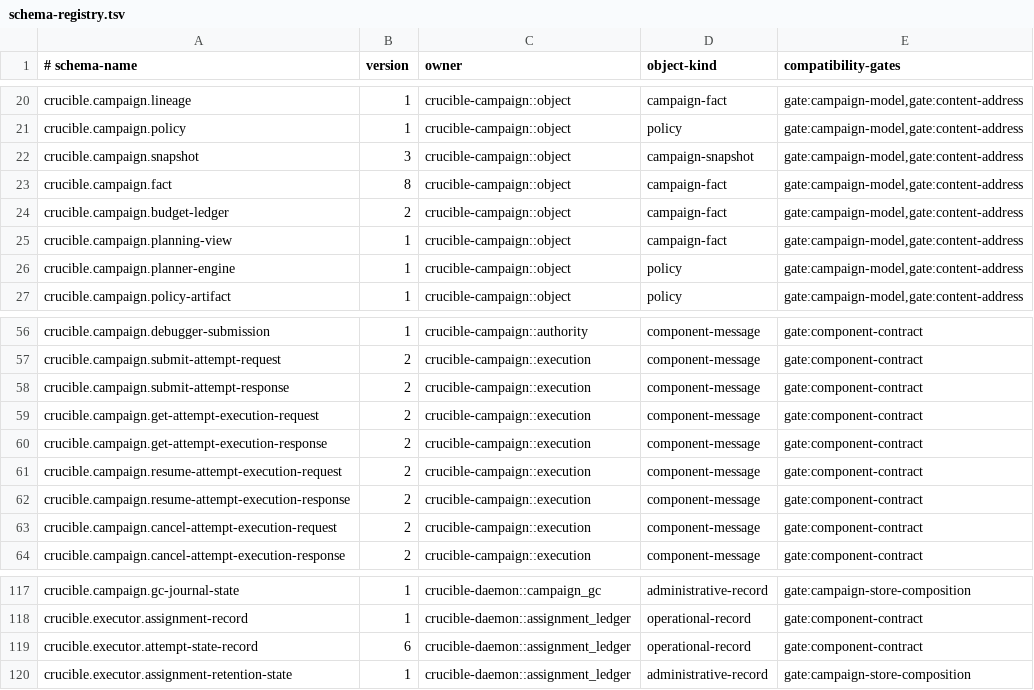
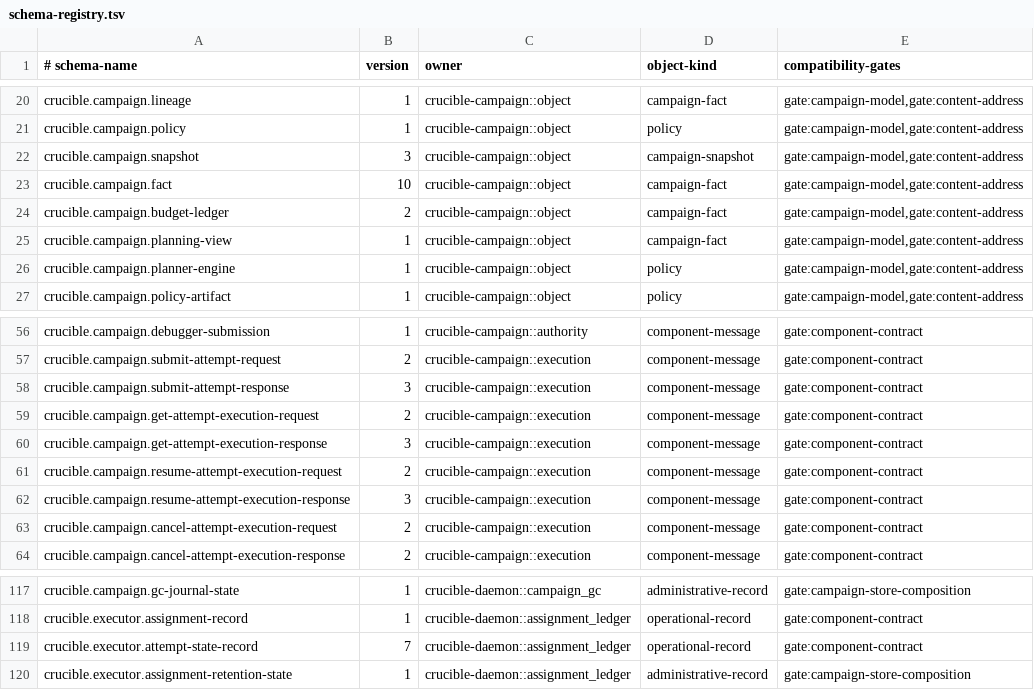
Before and after one commit to andyl-technologies/aos, a TSV file: docs/rfcs/0020-crucible-campaigns/schema-registry.tsv, drawn as a sheet; only a part is shown, gaps mark what is left out.

Commit message:
crucible: preserve terminal worker failures durably

```diff
--- a/docs/rfcs/0020-crucible-campaigns/schema-registry.tsv
+++ b/docs/rfcs/0020-crucible-campaigns/schema-registry.tsv
@@ -22,3 +22,3 @@ crucible.campaign.policy	1	crucible-campaign::object	policy	gate:campaign-model,
 crucible.campaign.snapshot	3	crucible-campaign::object	campaign-snapshot	gate:campaign-model,gate:content-address
-crucible.campaign.fact	8	crucible-campaign::object	campaign-fact	gate:campaign-model,gate:content-address
+crucible.campaign.fact	10	crucible-campaign::object	campaign-fact	gate:campaign-model,gate:content-address
 crucible.campaign.budget-ledger	2	crucible-campaign::object	campaign-fact	gate:campaign-model,gate:content-address
@@ -57,7 +57,7 @@ crucible.campaign.debugger-submission	1	crucible-campaign::authority	component-m
 crucible.campaign.submit-attempt-request	2	crucible-campaign::execution	component-message	gate:component-contract
-crucible.campaign.submit-attempt-response	2	crucible-campaign::execution	component-message	gate:component-contract
+crucible.campaign.submit-attempt-response	3	crucible-campaign::execution	component-message	gate:component-contract
 crucible.campaign.get-attempt-execution-request	2	crucible-campaign::execution	component-message	gate:component-contract
-crucible.campaign.get-attempt-execution-response	2	crucible-campaign::execution	component-message	gate:component-contract
+crucible.campaign.get-attempt-execution-response	3	crucible-campaign::execution	component-message	gate:component-contract
 crucible.campaign.resume-attempt-execution-request	2	crucible-campaign::execution	component-message	gate:component-contract
-crucible.campaign.resume-attempt-execution-response	2	crucible-campaign::execution	component-message	gate:component-contract
+crucible.campaign.resume-attempt-execution-response	3	crucible-campaign::execution	component-message	gate:component-contract
 crucible.campaign.cancel-attempt-execution-request	2	crucible-campaign::execution	component-message	gate:component-contract
@@ -118,3 +118,3 @@ crucible.campaign.gc-journal-state	1	crucible-daemon::campaign_gc	administrative
 crucible.executor.assignment-record	1	crucible-daemon::assignment_ledger	operational-record	gate:component-contract
-crucible.executor.attempt-state-record	6	crucible-daemon::assignment_ledger	operational-record	gate:component-contract
+crucible.executor.attempt-state-record	7	crucible-daemon::assignment_ledger	operational-record	gate:component-contract
 crucible.executor.assignment-retention-state	1	crucible-daemon::assignment_ledger	administrative-record	gate:campaign-store-composition
```
Also changed, not shown: 23 other files.
